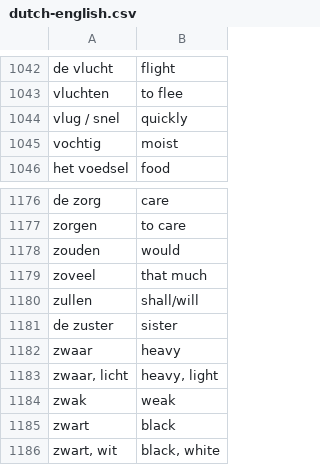
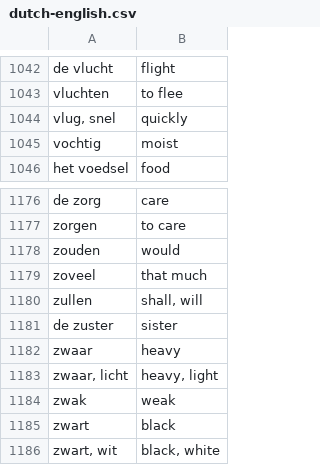
Before and after one commit to smith3v/tg-word-reminder, a CSV file: dutch-english.csv, drawn as a sheet; only a part is shown, gaps mark what is left out; the diff covers the shown part only.

```diff
--- a/dutch-english.csv
+++ b/dutch-english.csv
@@ -1043,3 +1043,3 @@ de vlucht,flight
 vluchten,to flee
-vlug / snel,quickly
+"vlug, snel",quickly
 vochtig,moist
@@ -1179,3 +1179,3 @@ zouden,would
 zoveel,that much
-zullen,shall/will
+zullen,"shall, will"
 de zuster,sister
```
Also changed, not shown: 13 edited cells elsewhere in this file.
